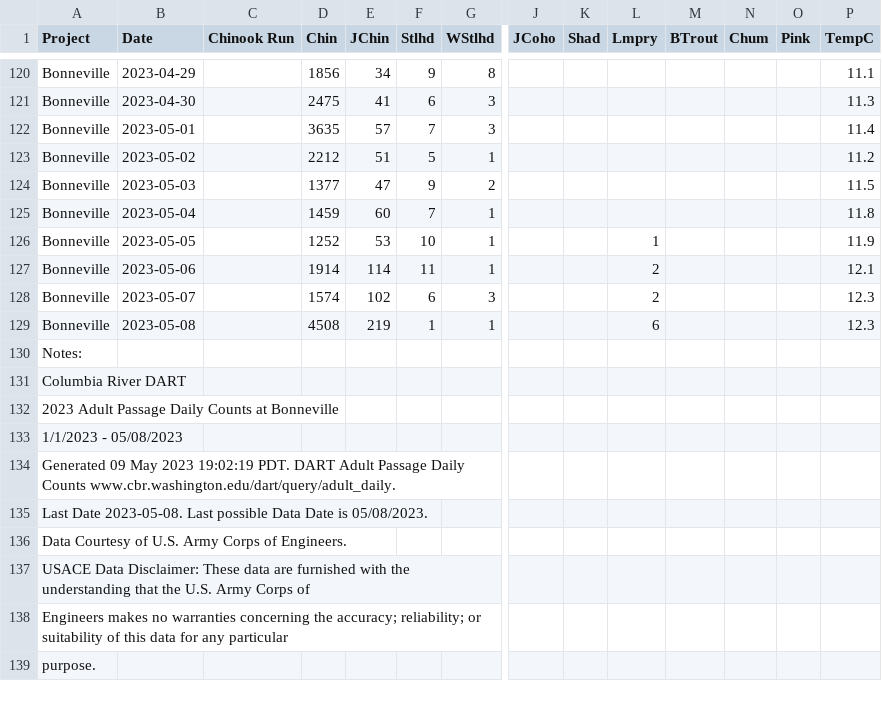
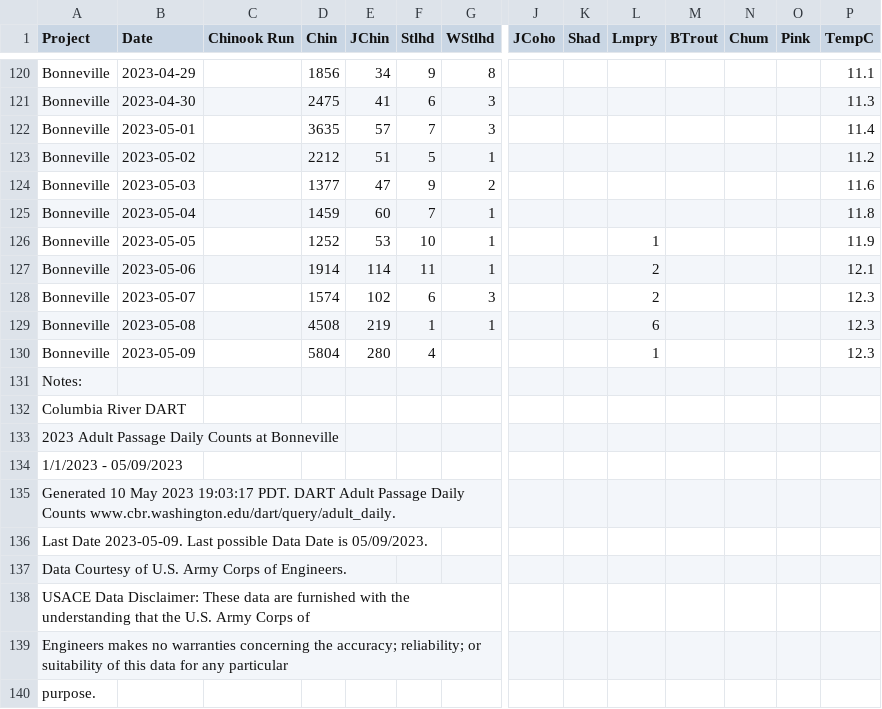
Before and after one commit to liu-zoe/orcasalmon, a CSV file: data/bonchinook/bon2023.csv, drawn as a sheet; only a part is shown, gaps mark what is left out; addresses are those after the commit; rows hold the shown columns only; the diff names each change by its address in the sheet, - before the commit and + after, or states it on an @@ line.

Commit message:
Updated data with GitHub Actions

```diff
--- a/data/bonchinook/bon2023.csv
+++ b/data/bonchinook/bon2023.csv
-P124 (TempC): 11.5
+P124 (TempC): 11.6
+row 130: Bonneville | 2023-05-09 |  | 5804 | 280 | 4 |  |  |  | 1 |  |  |  | 12.3
-A134 (Project): 1/1/2023 - 05/08/2023
+A134 (Project): 1/1/2023 - 05/09/2023
-A135 (Project): Generated 09 May 2023 19:02:19 PDT. DART…
+A135 (Project): Generated 10 May 2023 19:03:17 PDT. DART…
-A136 (Project): Last Date 2023-05-08. Last possible Data Date is 05/08/2023.
+A136 (Project): Last Date 2023-05-09. Last possible Data Date is 05/09/2023.
```
Also changed, not shown: data/foschinook/fos2023.csv.
